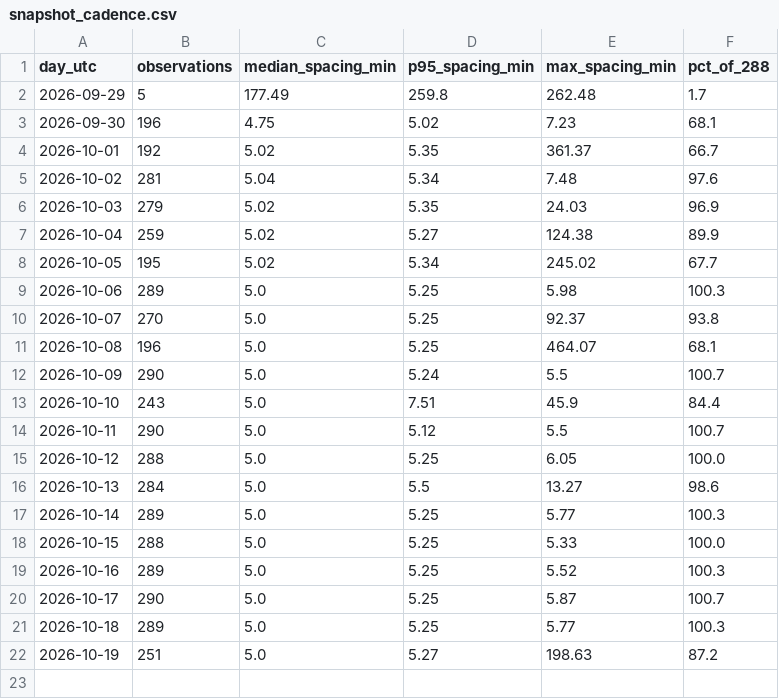
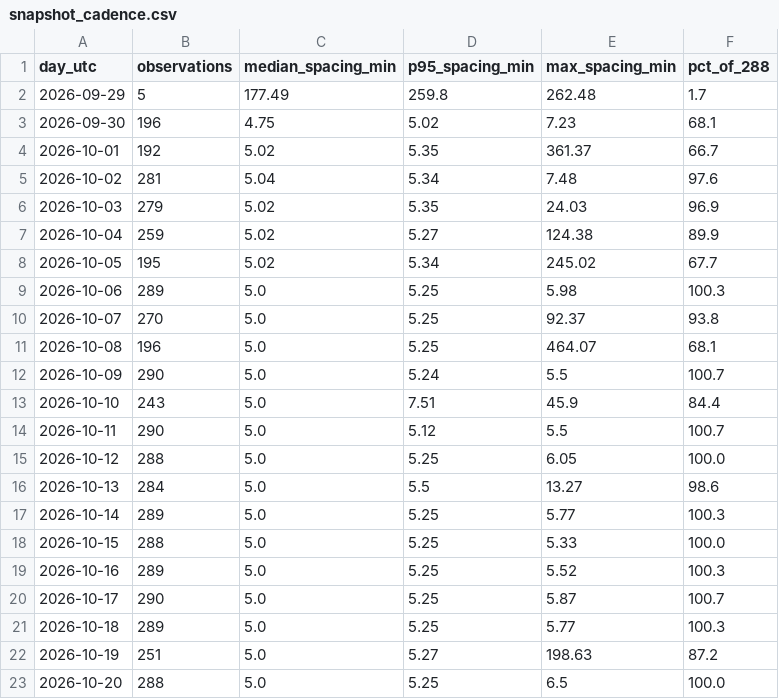
Before and after one commit to amaya507/sitr-panama-archive, a CSV file: data/manifest/snapshot_cadence.csv, drawn as a sheet; the diff names each change by its address in the sheet, - before the commit and + after, or states it on an @@ line.

```diff
--- a/data/manifest/snapshot_cadence.csv
+++ b/data/manifest/snapshot_cadence.csv
+row 23: 2026-10-20 | 288 | 5.0 | 5.25 | 6.5 | 100.0
```
Also changed, not shown: data/manifest/endpoint_probes.csv, 22 other files.
